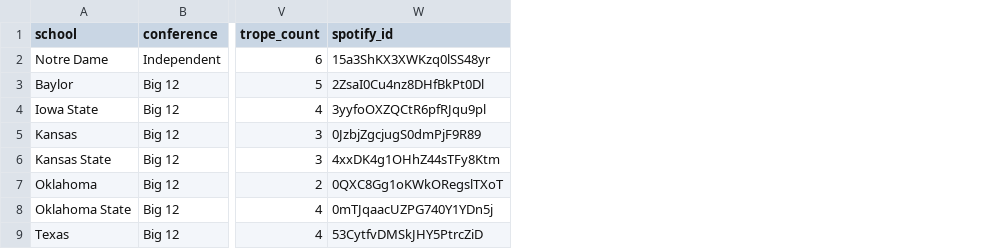
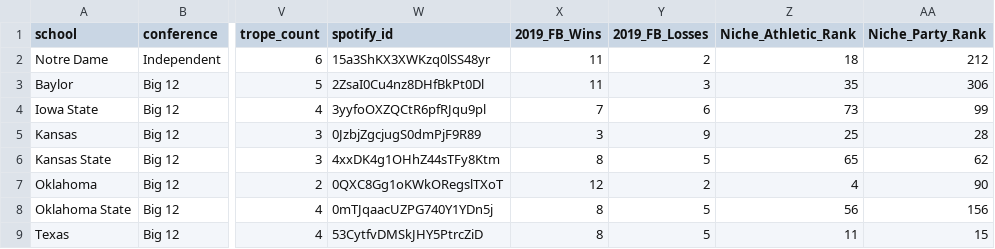
Before and after one commit to gould-ann/ds202_project, a CSV file: fight-songs.csv, drawn as a sheet; only a part is shown, gaps mark what is left out; the diff names each change by its address in the sheet, - before the commit and + after, or states it on an @@ line.

Commit message:
added columns

```diff
--- a/fight-songs.csv
+++ b/fight-songs.csv
+column X (2019_FB_Wins), rows 2-9: 11 | 11 | 7 | 3 | 8 | 12 | 8 | 8
+column Y (2019_FB_Losses), rows 2-9: 2 | 3 | 6 | 9 | 5 | 2 | 5 | 5
+column Z (Niche_Athletic_Rank), rows 2-9: 18 | 35 | 73 | 25 | 65 | 4 | 56 | 11
+column AA (Niche_Party_Rank), rows 2-9: 212 | 306 | 99 | 28 | 62 | 90 | 156 | 15
```
